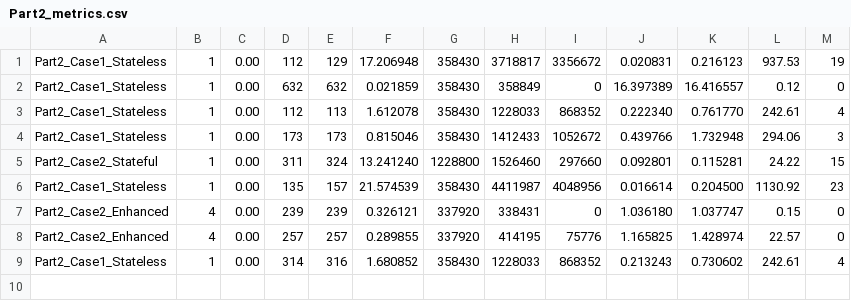
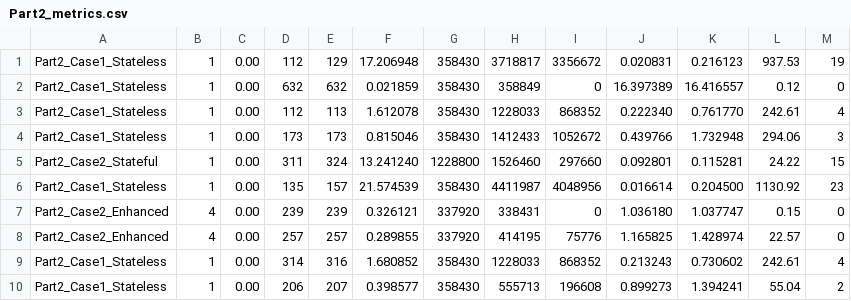
Before and after one commit to nisargvekariya01/CN_Project, a CSV file: Results/Part2_metrics.csv, drawn as a sheet; the diff names each change by its address in the sheet, - before the commit and + after, or states it on an @@ line.

Commit message:
feat: add test harness makefile, test metrics CSVs, and update gitignore for enhanced tests

```diff
--- a/Results/Part2_metrics.csv
+++ b/Results/Part2_metrics.csv
+row 10: Part2_Case1_Stateless | 1 | 0.00 | 206 | 207 | 0.398577 | 358430 | 555713 | 196608 | 0.899273 | 1.394241 | 55.04 | 2
```
Also changed, not shown: Results/Part1_metrics.csv, 2 other files.
